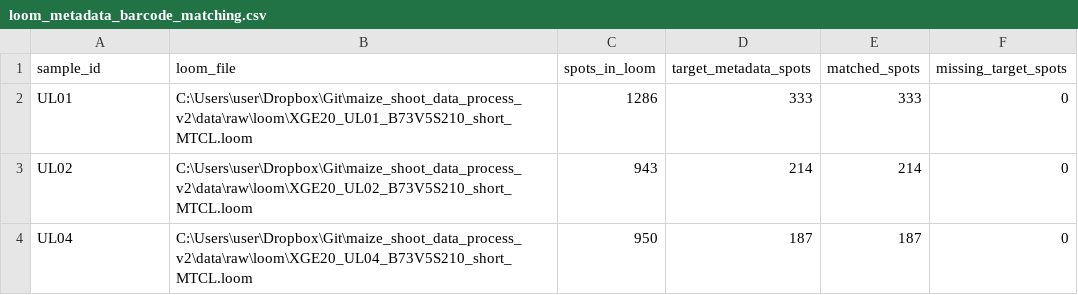
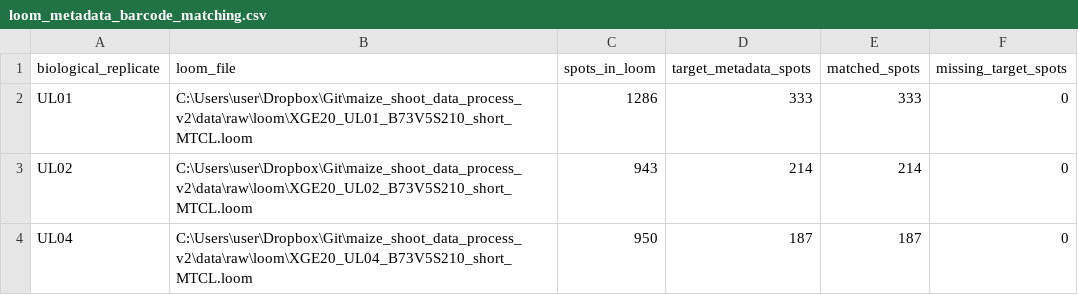
Before and after one commit to bomacchih/maize_shoot_data_process_v2, a CSV file: results/tables/08_RNA_velocity/loom_metadata_barcode_matching.csv, drawn as a sheet; only a part is shown.

Commit message:
rna velocity process revision

```diff
--- a/results/tables/08_RNA_velocity/loom_metadata_barcode_matching.csv
+++ b/results/tables/08_RNA_velocity/loom_metadata_barcode_matching.csv
@@ -1,2 +1,2 @@
-sample_id,loom_file,spots_in_loom,target_metadata_spots,matched_spots,missing_target_spots
+biological_replicate,loom_file,spots_in_loom,target_metadata_spots,matched_spots,missing_target_spots
 UL01,C:\Users\user\Dropbox\Git\maize_shoot_data_process_v2\data\raw\loom\XGE20_UL01_B73V5S210_short_MTCL.loom,1286,333,333,0
```
Also changed, not shown: results/tables/08_RNA_velocity/spliced_unspliced_QC_by_sample_domain.csv, 9 other files.
